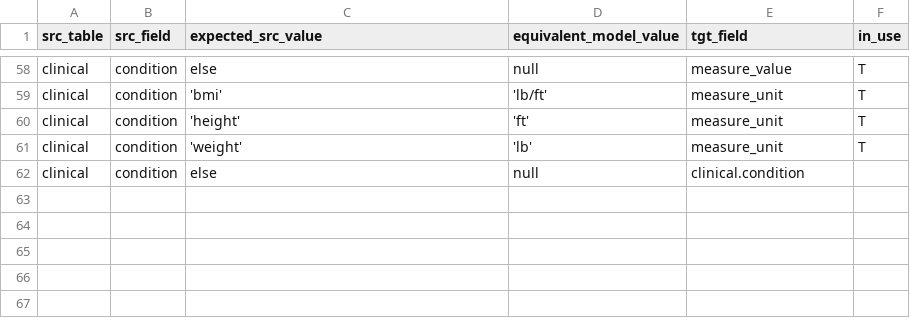
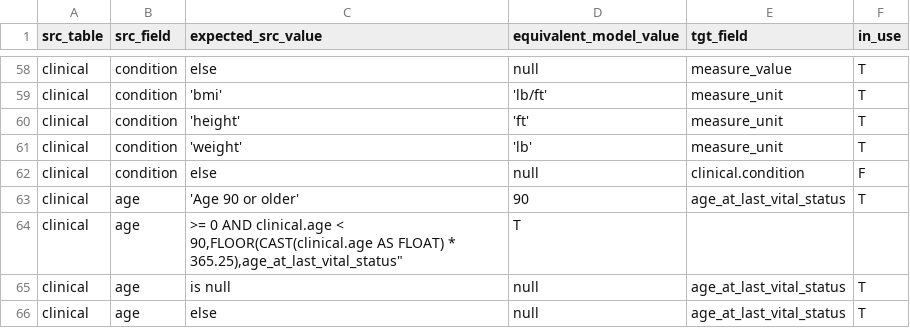
Before and after one commit to carrollaboratory/include_aadsc_dbt_pipeline, a CSV file: data/static/enumerations/aadsc_enums.csv, drawn as a sheet; only a part is shown, gaps mark what is left out.

Commit message:
Edit aadsc age_at_last_vital_sign

```diff
--- a/data/static/enumerations/aadsc_enums.csv
+++ b/data/static/enumerations/aadsc_enums.csv
@@ -61,2 +61,6 @@ src_table,src_field,expected_src_value,equivalent_model_value,tgt_field,in_use
 "clinical","condition",'weight','lb',"measure_unit",T
-"clinical","condition","else",null,clinical.condition
+"clinical","condition","else",null,clinical.condition, F
+"clinical","age",'Age 90 or older',90,"age_at_last_vital_status",T
+"clinical","age", ">= 0 AND clinical.age < 90,FLOOR(CAST(clinical.age AS FLOAT) * 365.25),"age_at_last_vital_status",T
+"clinical","age",is null,null,"age_at_last_vital_status",T
+"clinical","age","else",null,"age_at_last_vital_status",T
```
Also changed, not shown: 8 other files.
